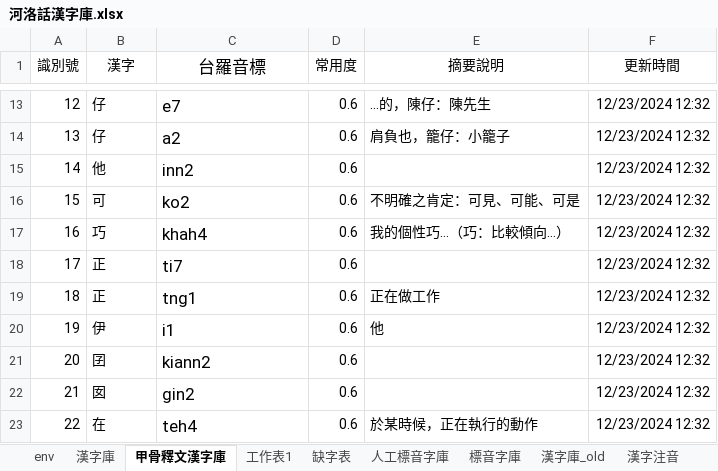
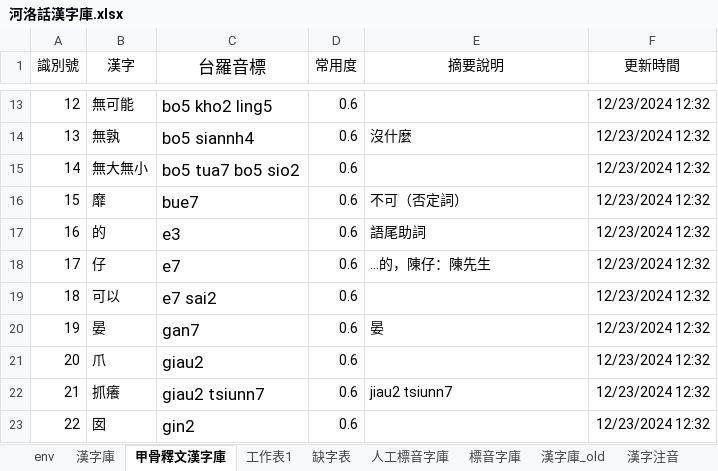
Before and after one commit to AlanJui/Piau-Im, an Excel workbook: 河洛話漢字庫.xlsx, sheet 甲骨釋文漢字庫, drawn as a sheet; only a part is shown, gaps mark what is left out; values as stored, in another font and other column widths than the file's, no borders; the diff covers the shown part only; the diff names each change by its address in the sheet, - before the commit and + after, or states it on an @@ line.

```diff
--- a/河洛話漢字庫.xlsx (sheet 甲骨釋文漢字庫)
+++ b/河洛話漢字庫.xlsx (sheet 甲骨釋文漢字庫)
-B13 (漢字): 仔
+B13 (漢字): 無可能
-C13 (台羅音標): e7
+C13 (台羅音標): bo5 kho2 ling5
-E13 (摘要說明): ...的，陳仔：陳先生
+E13 (摘要說明): (empty)
-B14 (漢字): 仔
+B14 (漢字): 無孰
-C14 (台羅音標): a2
+C14 (台羅音標): bo5 siannh4
-E14 (摘要說明): 肩負也，籠仔：小籠子
+E14 (摘要說明): 沒什麼
-B15 (漢字): 他
+B15 (漢字): 無大無小
-C15 (台羅音標): inn2
+C15 (台羅音標): bo5 tua7 bo5 sio2
-B16 (漢字): 可
+B16 (漢字): 靡
-C16 (台羅音標): ko2
+C16 (台羅音標): bue7
-E16 (摘要說明): 不明確之肯定：可見、可能、可是
+E16 (摘要說明): 不可（否定詞）
-B17 (漢字): 巧
+B17 (漢字): 的
-C17 (台羅音標): khah4
+C17 (台羅音標): e3
-E17 (摘要說明): 我的個性巧...（巧：比較傾向...）
+E17 (摘要說明): 語尾助詞
-B18 (漢字): 正
+B18 (漢字): 仔
-C18 (台羅音標): ti7
+C18 (台羅音標): e7
-E18 (摘要說明): (empty)
+E18 (摘要說明): ...的，陳仔：陳先生
-B19 (漢字): 正
+B19 (漢字): 可以
-C19 (台羅音標): tng1
+C19 (台羅音標): e7 sai2
-E19 (摘要說明): 正在做工作
+E19 (摘要說明): (empty)
-B20 (漢字): 伊
+B20 (漢字): 晏
-C20 (台羅音標): i1
+C20 (台羅音標): gan7
-E20 (摘要說明): 他
+E20 (摘要說明): 晏
-B21 (漢字): 囝
+B21 (漢字): 爪
-C21 (台羅音標): kiann2
+C21 (台羅音標): giau2
-B22 (漢字): 囡
+B22 (漢字): 抓癢
-C22 (台羅音標): gin2
+C22 (台羅音標): giau2 tsiunn7
-E22 (摘要說明): (empty)
+E22 (摘要說明): jiau2 tsiunn7
-B23 (漢字): 在
+B23 (漢字): 囡
-C23 (台羅音標): teh4
+C23 (台羅音標): gin2
-E23 (摘要說明): 於某時候，正在執行的動作
+E23 (摘要說明): (empty)
```
Also changed, not shown: 605 edited cells elsewhere in this sheet, sheet 漢字庫, sheet 工作表1, 13 other files.
